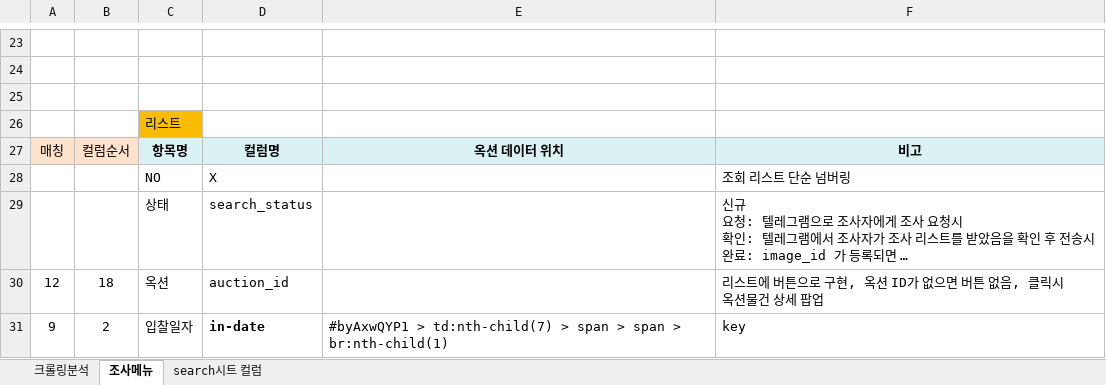
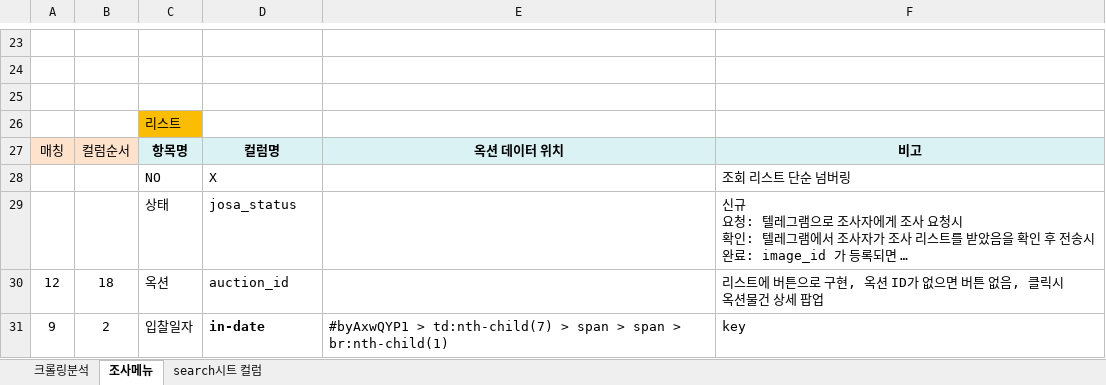
Before and after one commit to jrain7781/MAPS, an Excel workbook: doc/조사메뉴 설계.xlsx, sheet 조사메뉴, drawn as a sheet; only a part is shown, gaps mark what is left out; long unchanged cells end in …; values as stored, in another font and other column widths than the file's, no borders; charts and pictures not drawn; the diff names each change by its address in the sheet, - before the commit and + after, or states it on an @@ line.

```diff
--- a/doc/조사메뉴 설계.xlsx (sheet 조사메뉴)
+++ b/doc/조사메뉴 설계.xlsx (sheet 조사메뉴)
-D29: search_status
+D29: josa_status
```
Also changed, not shown: charts or pictures, 1 other file.
